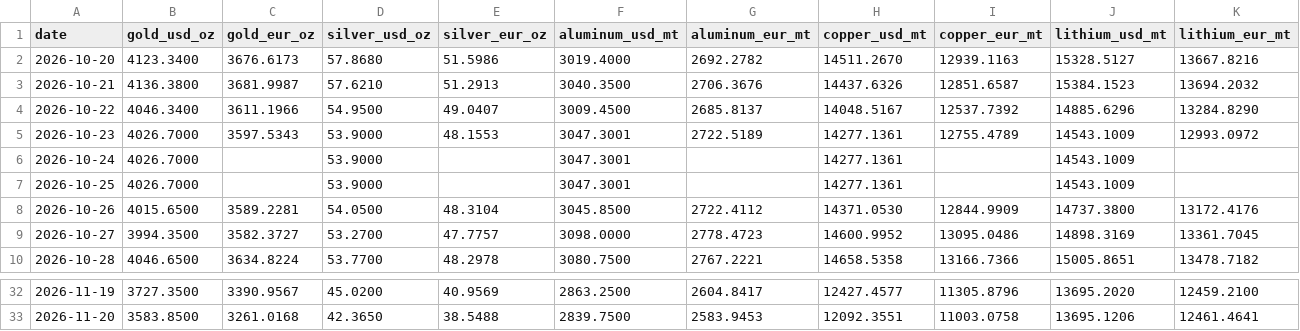
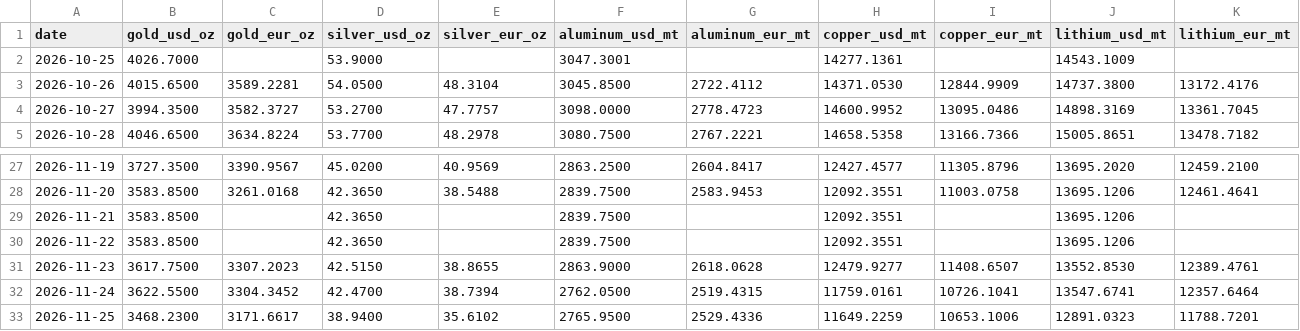
Before and after one commit to aojald/metalprice, a CSV file: metal_prices_last_month_mt.csv, drawn as a sheet; only a part is shown, gaps mark what is left out; removed rows and columns are numbered as before the commit, all else as after; the diff names each change by its address in the sheet, - before the commit and + after, or states it on an @@ line.

```diff
--- a/metal_prices_last_month_mt.csv
+++ b/metal_prices_last_month_mt.csv
-row 2: 2026-10-20 | 4123.3400 | 3676.6173 | 57.8680 | 51.5986 | 3019.4000 | 2692.2782 | 14511.2670 | 12939.1163 | 15328.5127 | 13667.8216
-row 3: 2026-10-21 | 4136.3800 | 3681.9987 | 57.6210 | 51.2913 | 3040.3500 | 2706.3676 | 14437.6326 | 12851.6587 | 15384.1523 | 13694.2032
-row 4: 2026-10-22 | 4046.3400 | 3611.1966 | 54.9500 | 49.0407 | 3009.4500 | 2685.8137 | 14048.5167 | 12537.7392 | 14885.6296 | 13284.8290
-row 5: 2026-10-23 | 4026.7000 | 3597.5343 | 53.9000 | 48.1553 | 3047.3001 | 2722.5189 | 14277.1361 | 12755.4789 | 14543.1009 | 12993.0972
-row 6: 2026-10-24 | 4026.7000 |  | 53.9000 |  | 3047.3001 |  | 14277.1361 |  | 14543.1009
+row 29: 2026-11-21 | 3583.8500 |  | 42.3650 |  | 2839.7500 |  | 12092.3551 |  | 13695.1206
+row 30: 2026-11-22 | 3583.8500 |  | 42.3650 |  | 2839.7500 |  | 12092.3551 |  | 13695.1206
+row 31: 2026-11-23 | 3617.7500 | 3307.2023 | 42.5150 | 38.8655 | 2863.9000 | 2618.0628 | 12479.9277 | 11408.6507 | 13552.8530 | 12389.4761
+row 32: 2026-11-24 | 3622.5500 | 3304.3452 | 42.4700 | 38.7394 | 2762.0500 | 2519.4315 | 11759.0161 | 10726.1041 | 13547.6741 | 12357.6464
+row 33: 2026-11-25 | 3468.2300 | 3171.6617 | 38.9400 | 35.6102 | 2765.9500 | 2529.4336 | 11649.2259 | 10653.1006 | 12891.0323 | 11788.7201
```
Also changed, not shown: metal_prices_source_mt.csv, 1 other file.
